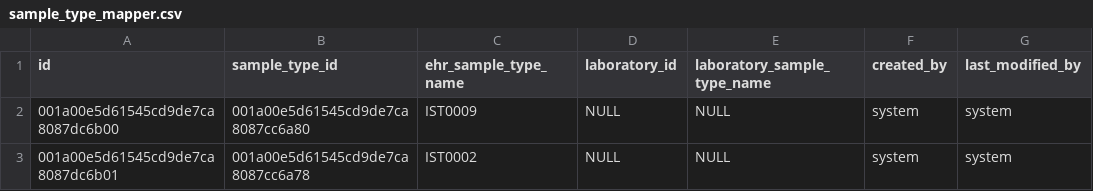
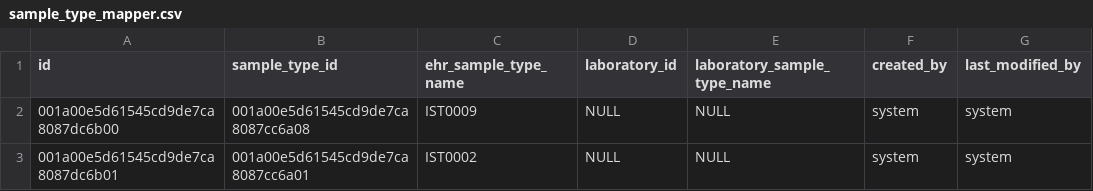
Before and after one commit to NMRL-Zimbabwe/lims-ehr-fhir, a CSV file: src/main/resources/config/liquibase/data/sample_type_mapper.csv, drawn as a sheet.

Commit message:
remapped sample mapper codes and sample type resolver

```diff
--- a/src/main/resources/config/liquibase/data/sample_type_mapper.csv
+++ b/src/main/resources/config/liquibase/data/sample_type_mapper.csv
@@ -1,3 +1,3 @@
 id;sample_type_id;ehr_sample_type_name;laboratory_id;laboratory_sample_type_name;created_by;last_modified_by
-001a00e5d61545cd9de7ca8087dc6b00;001a00e5d61545cd9de7ca8087cc6a80;IST0009;NULL;NULL;system;system
-001a00e5d61545cd9de7ca8087dc6b01;001a00e5d61545cd9de7ca8087cc6a78;IST0002;NULL;NULL;system;system
+001a00e5d61545cd9de7ca8087dc6b00;001a00e5d61545cd9de7ca8087cc6a08;IST0009;NULL;NULL;system;system
+001a00e5d61545cd9de7ca8087dc6b01;001a00e5d61545cd9de7ca8087cc6a01;IST0002;NULL;NULL;system;system
```
Also changed, not shown: 1 other file.
